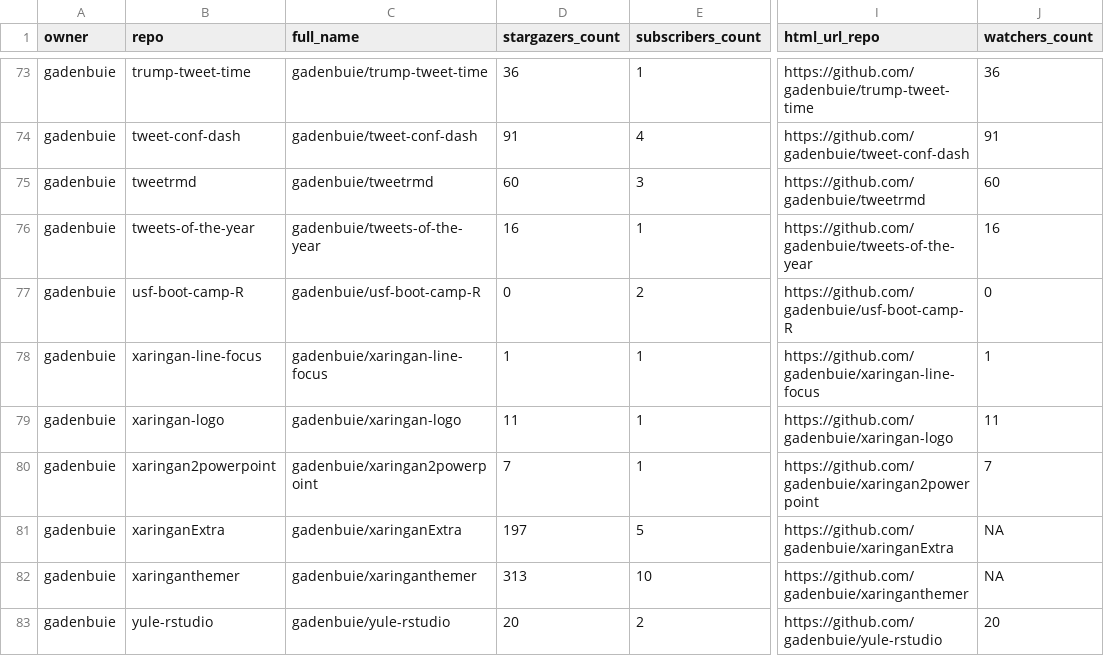
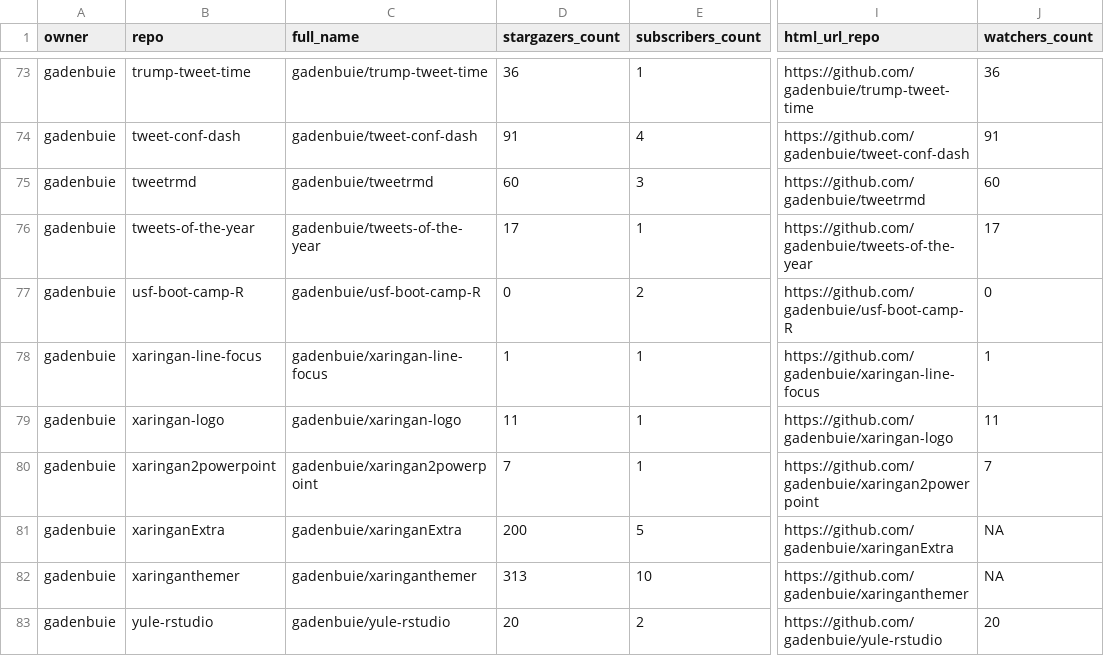
Before and after one commit to sbalci/status, a CSV file: repos.csv, drawn as a sheet; only a part is shown, gaps mark what is left out; the diff covers the shown part only; the diff names each change by its address in the sheet, - before the commit and + after, or states it on an @@ line.

```diff
--- a/repos.csv
+++ b/repos.csv
-D76 (stargazers_count): 16
+D76 (stargazers_count): 17
-J76 (watchers_count): 16
+J76 (watchers_count): 17
-D81 (stargazers_count): 197
+D81 (stargazers_count): 200
```
Also changed, not shown: 21 edited cells elsewhere in this file, 3 other files.
